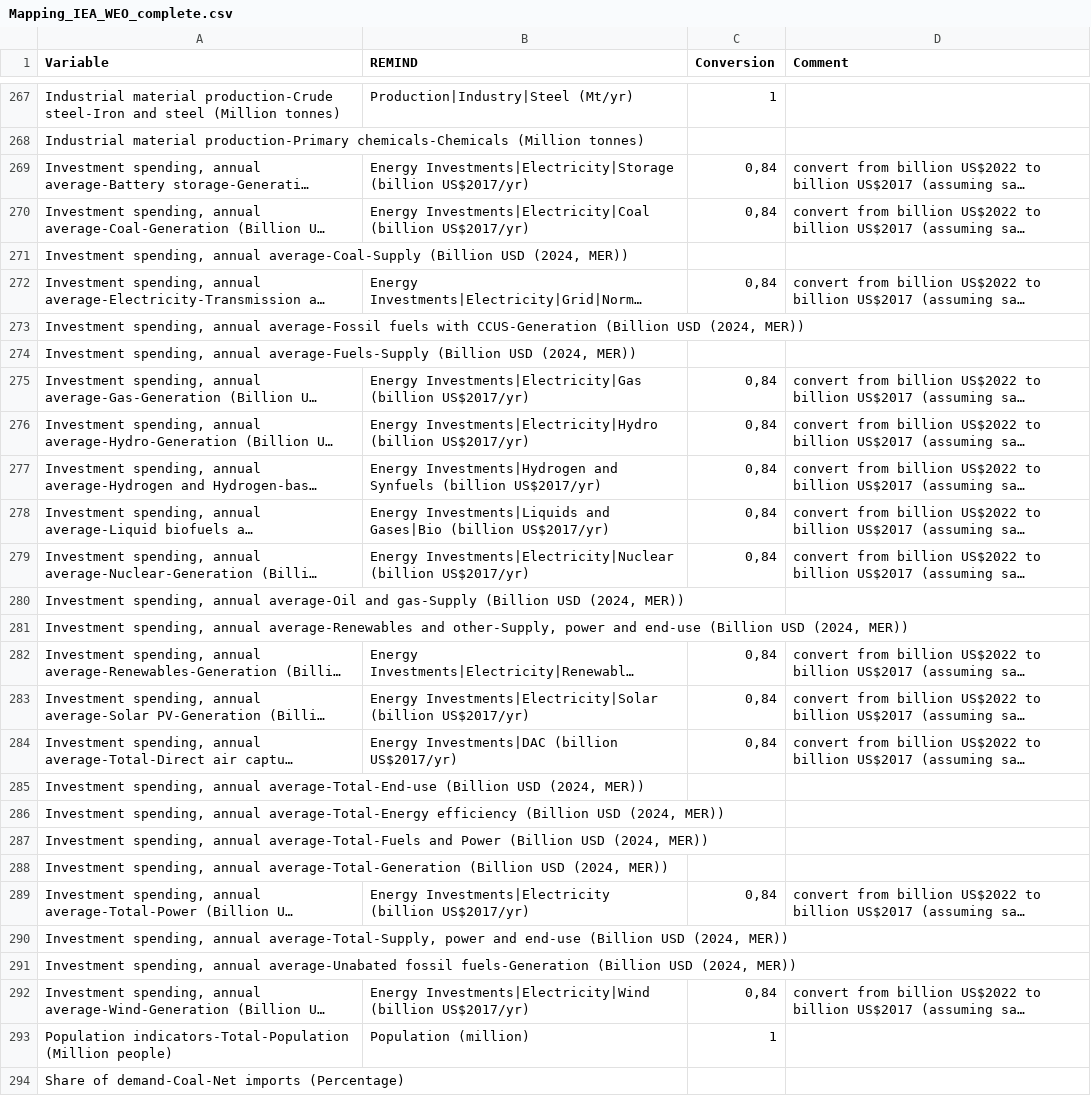
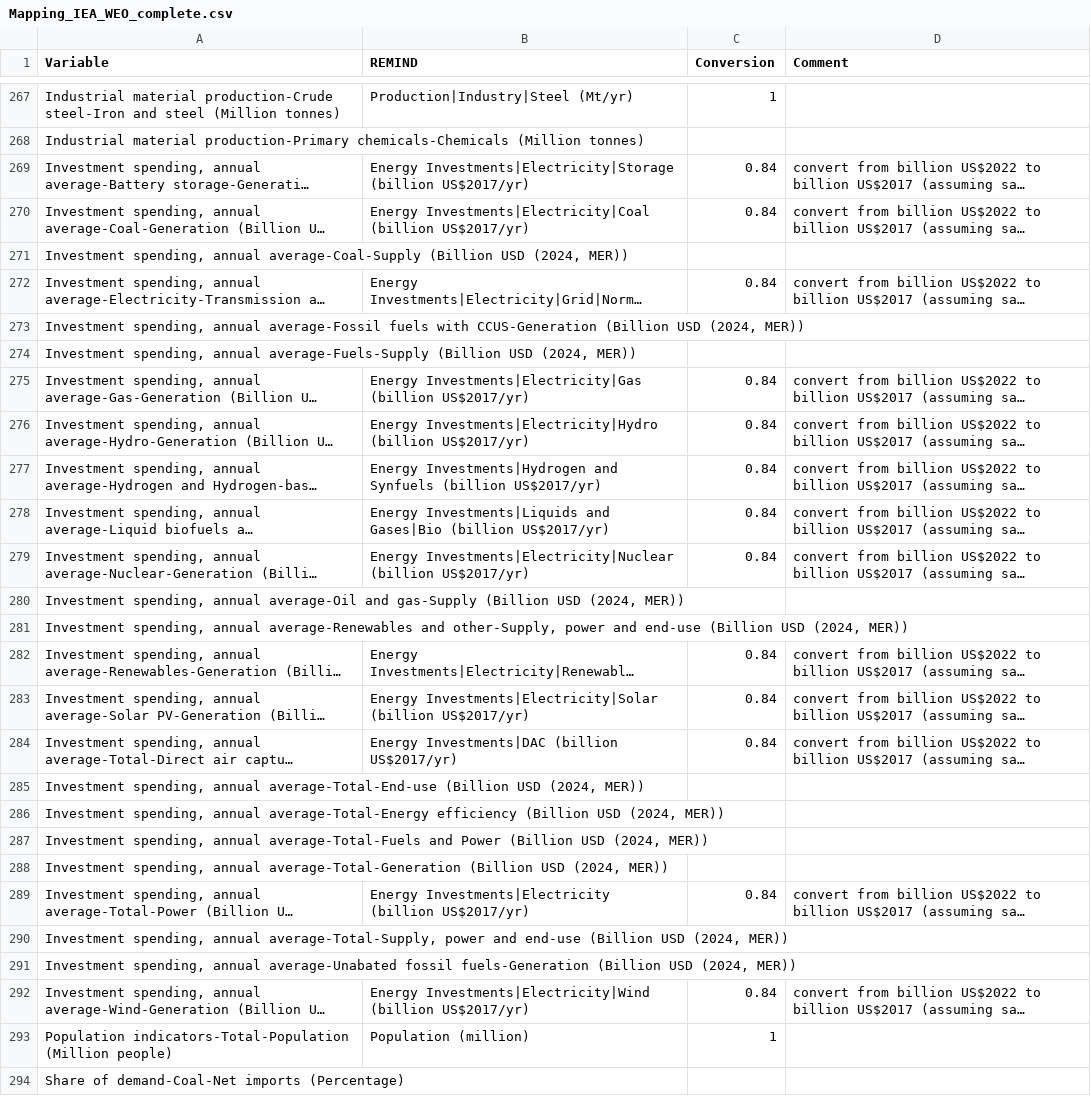
Before and after one commit to pik-piam/mrremind, a CSV file: inst/extdata/reportingVariables/Mapping_IEA_WEO_complete.csv, drawn as a sheet; only a part is shown, gaps mark what is left out; long unchanged cells end in …; the diff covers the shown part only; the diff names each change by its address in the sheet, - before the commit and + after, or states it on an @@ line.

Commit message:
fix numbers in mapping

```diff
--- a/inst/extdata/reportingVariables/Mapping_IEA_WEO_complete.csv
+++ b/inst/extdata/reportingVariables/Mapping_IEA_WEO_complete.csv
-C269:C270 (Conversion): 0,84
+C269:C270 (Conversion): 0.84
-C272 (Conversion): 0,84
+C272 (Conversion): 0.84
-C275:C279 (Conversion): 0,84
+C275:C279 (Conversion): 0.84
-C282:C284 (Conversion): 0,84
+C282:C284 (Conversion): 0.84
-C289 (Conversion): 0,84
+C289 (Conversion): 0.84
-C292 (Conversion): 0,84
+C292 (Conversion): 0.84
```
Also changed, not shown: 20 edited cells elsewhere in this file.
